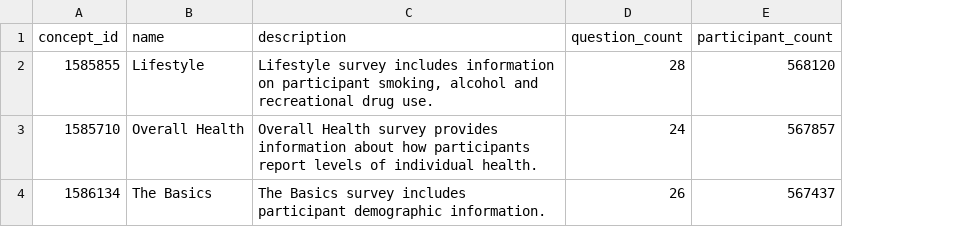
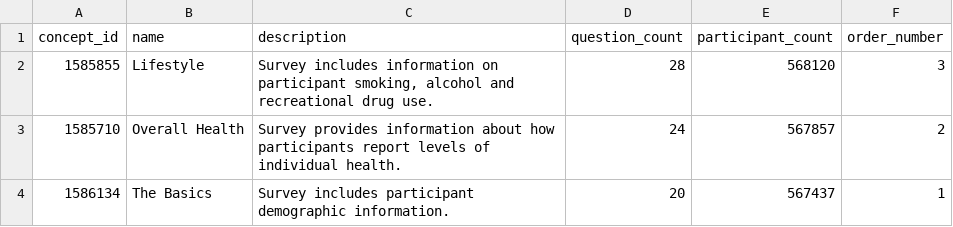
Before and after one commit to all-of-us/data-browser, a CSV file: public-api/db-cdr/csv/survey_module.csv, drawn as a sheet; the diff names each change by its address in the sheet, - before the commit and + after, or states it on an @@ line.

```diff
--- a/public-api/db-cdr/csv/survey_module.csv
+++ b/public-api/db-cdr/csv/survey_module.csv
+column F (order_number), rows 2-4: 3 | 2 | 1
-C2 (description): Lifestyle survey includes information…
+C2 (description): Survey includes information…
-C3 (description): Overall Health survey provides information…
+C3 (description): Survey provides information…
-C4 (description): The Basics survey includes participant…
+C4 (description): Survey includes participant…
-D4 (question_count): 26
+D4 (question_count): 20
```
Also changed, not shown: public-api/db-cdr/csv/ppi_criteria.csv, public-api/db-cdr/generate-cdr/csv/survey_module.csv, 44 other files.
